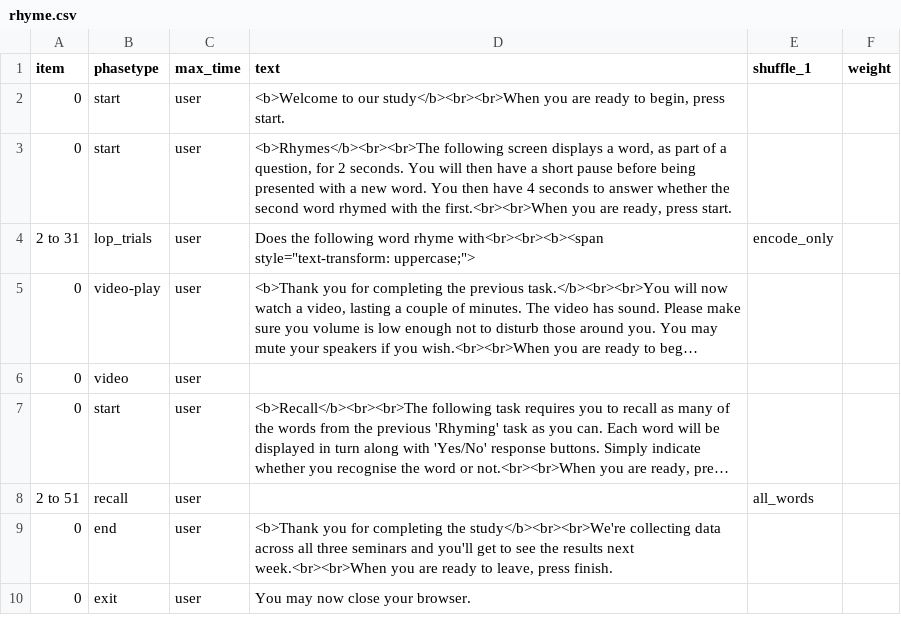
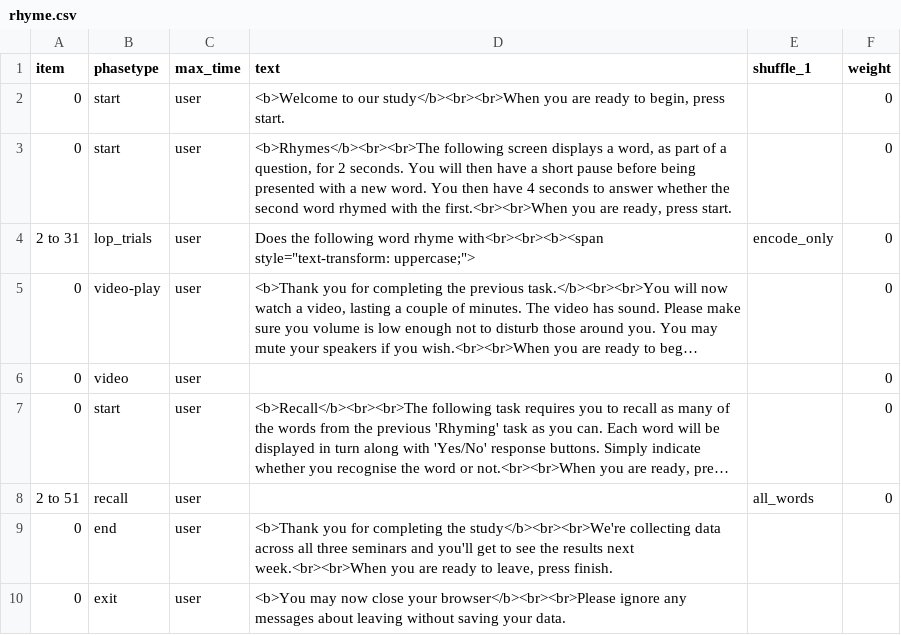
Before and after one commit to tdepsych/collector-experiments, a CSV file: User/Projects/levels_of_processing/rhyme.csv, drawn as a sheet; long unchanged cells end in …; the diff names each change by its address in the sheet, - before the commit and + after, or states it on an @@ line.

```diff
--- a/User/Projects/levels_of_processing/rhyme.csv
+++ b/User/Projects/levels_of_processing/rhyme.csv
-F2:F8 (weight): (empty)
+F2:F8 (weight): 0
-D10 (text): You may now close your browser.
+D10 (text): <b>You may now close your browser</b><br><br>Please ignore any messages about leaving without saving your data.
```
Also changed, not shown: User/Projects/levels_of_processing/deep.csv, User/Projects/levels_of_processing/shallow.csv, 2 other files.
